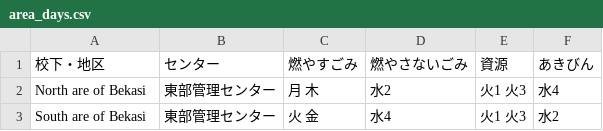
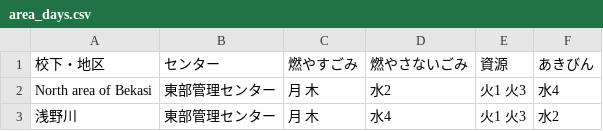
Before and after one commit to nick19840110/5374, a CSV file: data/area_days.csv, drawn as a sheet; the diff names each change by its address in the sheet, - before the commit and + after, or states it on an @@ line.

Commit message:
Add files via upload

```diff
--- a/data/area_days.csv
+++ b/data/area_days.csv
-A2 (校下・地区): North are of Bekasi
+A2 (校下・地区): North area of Bekasi
-A3 (校下・地区): South are of Bekasi
+A3 (校下・地区): 浅野川
-C3 (燃やすごみ): 火 金
+C3 (燃やすごみ): 月 木
```
